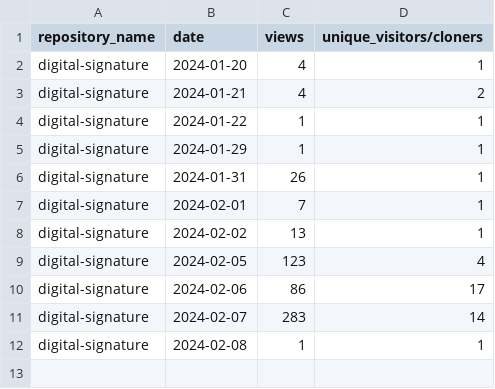
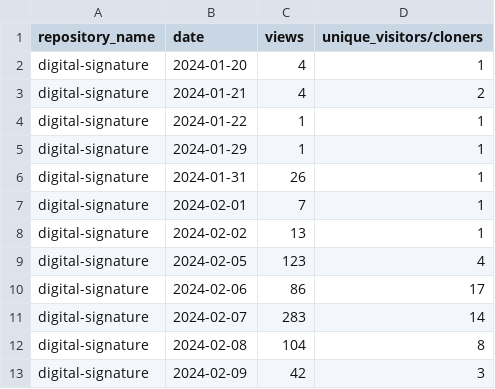
Before and after one commit to jpmorgan-payments/authentication, a CSV file: metrics/traffic-stats-sorted.csv, drawn as a sheet.

```diff
--- a/metrics/traffic-stats-sorted.csv
+++ b/metrics/traffic-stats-sorted.csv
@@ -11,2 +11,3 @@ digital-signature,2024-02-06,86,17
 digital-signature,2024-02-07,283,14
-digital-signature,2024-02-08,1,1
+digital-signature,2024-02-08,104,8
+digital-signature,2024-02-09,42,3
```
Also changed, not shown: metrics/clone-stats-sorted.csv, metrics/clone-stats.csv, 3 other files.
